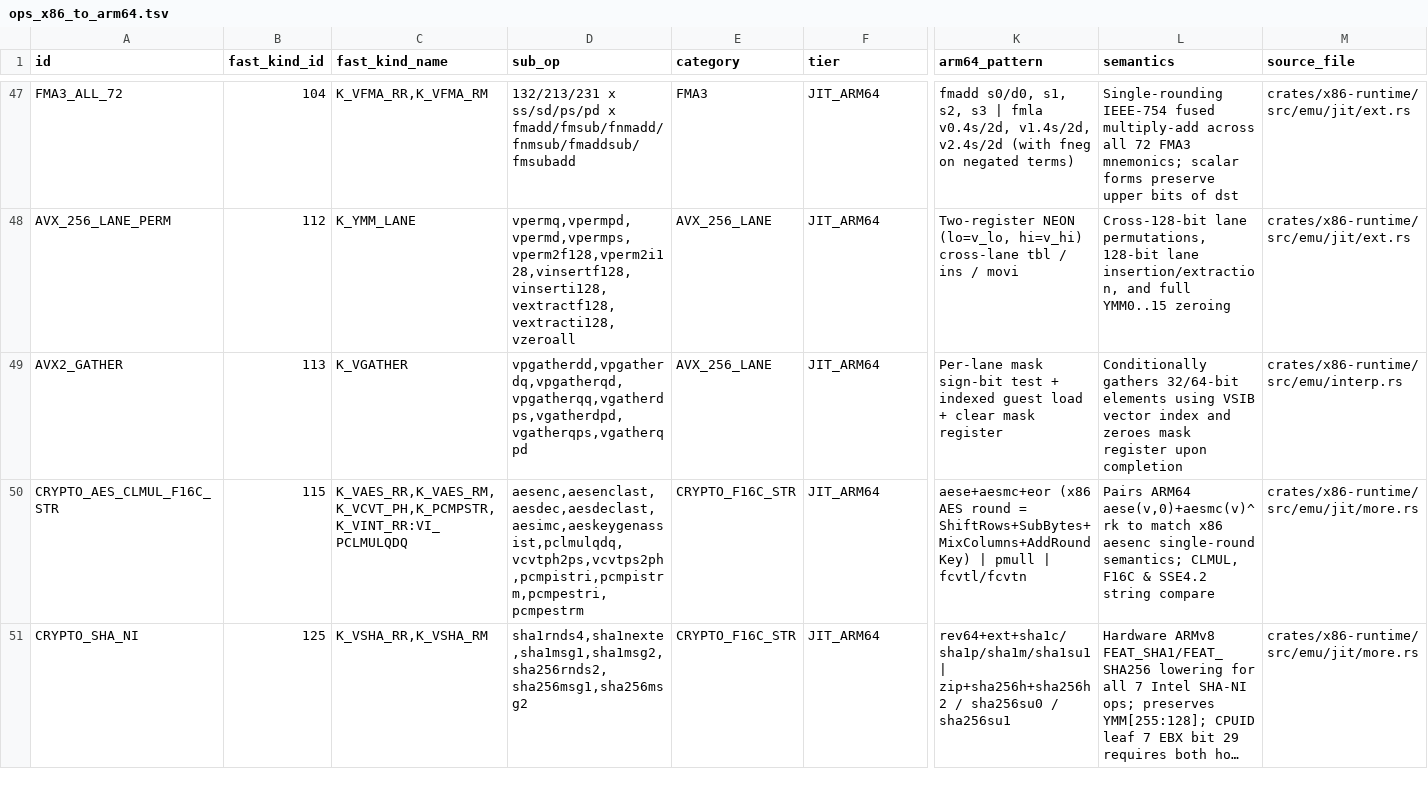
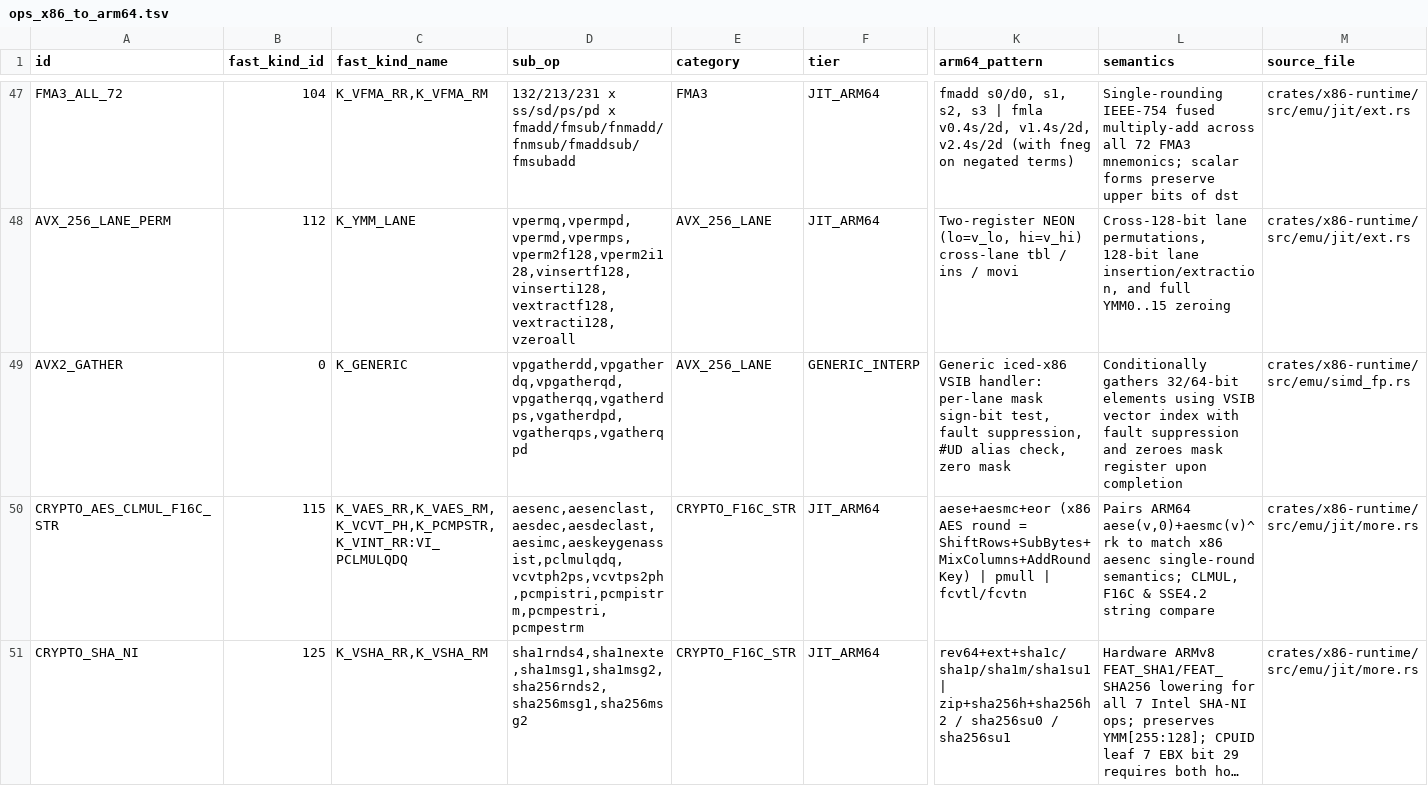
Before and after one commit to mweinbach/apple-silicon-port-factory, a TSV file: db/ops_x86_to_arm64.tsv, drawn as a sheet; only a part is shown, gaps mark what is left out; long unchanged cells end in …; the diff names each change by its address in the sheet, - before the commit and + after, or states it on an @@ line.

```diff
--- a/db/ops_x86_to_arm64.tsv
+++ b/db/ops_x86_to_arm64.tsv
-B49 (fast_kind_id): 113
+B49 (fast_kind_id): 0
-C49 (fast_kind_name): K_VGATHER
+C49 (fast_kind_name): K_GENERIC
-F49 (tier): JIT_ARM64
+F49 (tier): GENERIC_INTERP
-K49 (arm64_pattern): Per-lane mask sign-bit test + indexed guest load + clear mask register
+K49 (arm64_pattern): Generic iced-x86 VSIB handler: per-lane mask sign-bit test, fault suppression, #UD alias check, zero mask
-L49 (semantics): …vector index and zeroes…
+L49 (semantics): …vector index with fault suppression and zeroes…
-M49 (source_file): crates/x86-runtime/src/emu/interp.rs
+M49 (source_file): crates/x86-runtime/src/emu/simd_fp.rs
```
Also changed, not shown: db/a64_emitter_matches.tsv, 16 other files.
